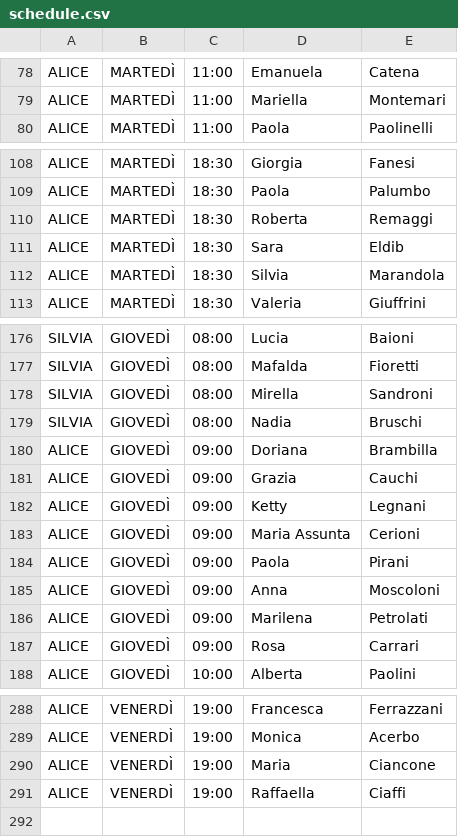
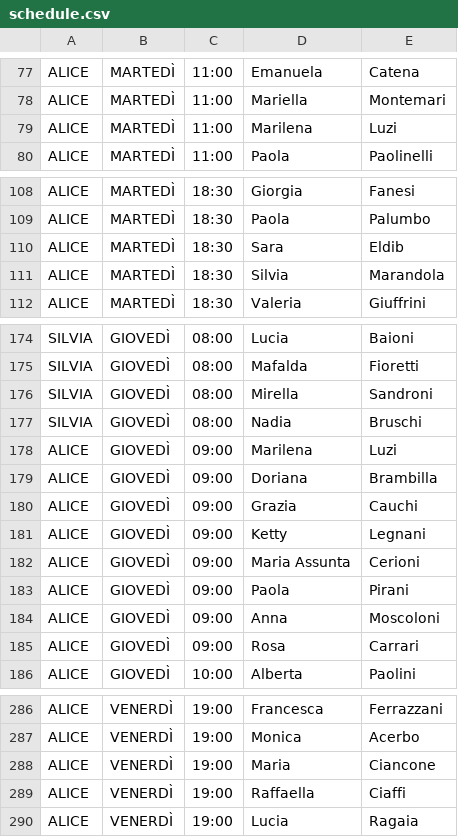
Before and after one commit to robivix/orari-studio-atlante, a CSV file: public/data/schedule.csv, drawn as a sheet; only a part is shown, gaps mark what is left out; removed rows and columns are numbered as before the commit, all else as after; the diff covers the shown part only; the diff names each change by its address in the sheet, - before the commit and + after, or states it on an @@ line.

```diff
--- a/public/data/schedule.csv
+++ b/public/data/schedule.csv
+row 79: ALICE | MARTEDÌ | 11:00 | Marilena | Luzi
-row 110: ALICE | MARTEDÌ | 18:30 | Roberta | Remaggi
+row 178: ALICE | GIOVEDÌ | 09:00 | Marilena | Luzi
-row 186: ALICE | GIOVEDÌ | 09:00 | Marilena | Petrolati
+row 290: ALICE | VENERDÌ | 19:00 | Lucia | Ragaia
```
Also changed, not shown: 3 added rows, 5 removed rows and 4 edited cells elsewhere in this file.
